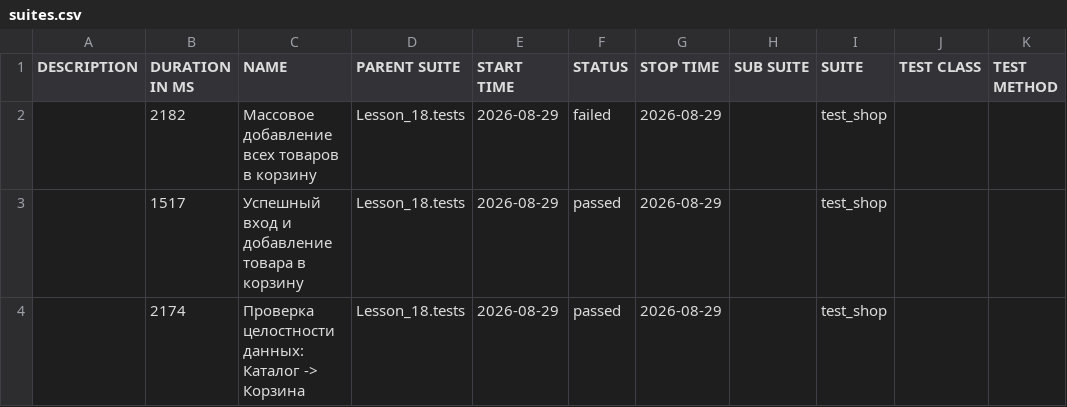
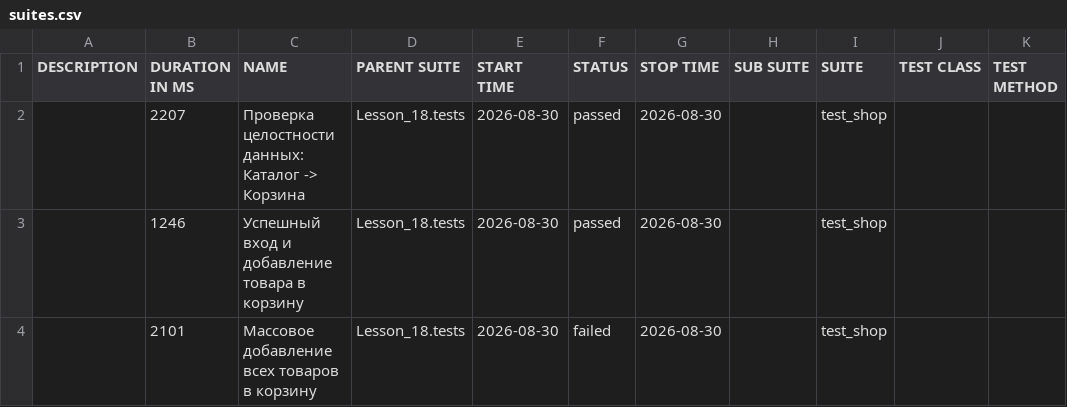
Before and after one commit to Ar4ipraha/automation, a CSV file: data/suites.csv, drawn as a sheet.

```diff
--- a/data/suites.csv
+++ b/data/suites.csv
@@ -1,4 +1,4 @@
 "DESCRIPTION","DURATION IN MS","NAME","PARENT SUITE","START TIME","STATUS","STOP TIME","SUB SUITE","SUITE","TEST CLASS","TEST METHOD"
-"","2182","Массовое добавление всех товаров в корзину","Lesson_18.tests","2026-08-29","failed","2026-08-29","","test_shop","",""
-"","1517","Успешный вход и добавление товара в корзину","Lesson_18.tests","2026-08-29","passed","2026-08-29","","test_shop","",""
-"","2174","Проверка целостности данных: Каталог -> Корзина","Lesson_18.tests","2026-08-29","passed","2026-08-29","","test_shop","",""
+"","2207","Проверка целостности данных: Каталог -> Корзина","Lesson_18.tests","2026-08-30","passed","2026-08-30","","test_shop","",""
+"","1246","Успешный вход и добавление товара в корзину","Lesson_18.tests","2026-08-30","passed","2026-08-30","","test_shop","",""
+"","2101","Массовое добавление всех товаров в корзину","Lesson_18.tests","2026-08-30","failed","2026-08-30","","test_shop","",""
```
Also changed, not shown: 53 other files.
